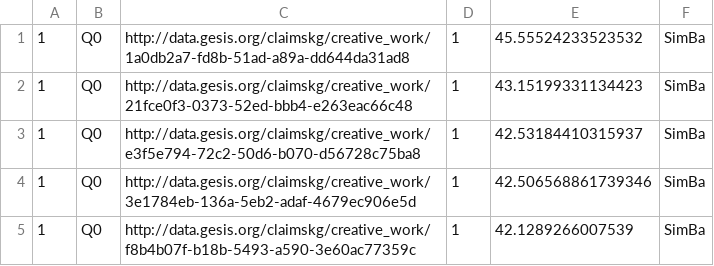
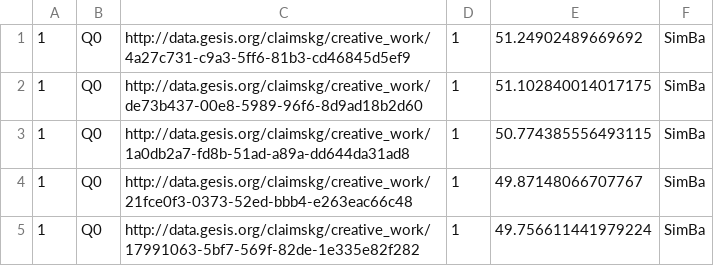
Before and after one commit to BDA-KTS/detection-of-verified-claims, a TSV file: data/sample/pred_qrels.tsv, drawn as a sheet.

```diff
--- a/data/sample/pred_qrels.tsv
+++ b/data/sample/pred_qrels.tsv
@@ -1,5 +1,5 @@
-1	Q0	http://data.gesis.org/claimskg/creative_work/1a0db2a7-fd8b-51ad-a89a-dd644da31ad8	1	45.55524233523532	SimBa
-1	Q0	http://data.gesis.org/claimskg/creative_work/21fce0f3-0373-52ed-bbb4-e263eac66c48	1	43.15199331134423	SimBa
-1	Q0	http://data.gesis.org/claimskg/creative_work/e3f5e794-72c2-50d6-b070-d56728c75ba8	1	42.53184410315937	SimBa
-1	Q0	http://data.gesis.org/claimskg/creative_work/3e1784eb-136a-5eb2-adaf-4679ec906e5d	1	42.506568861739346	SimBa
-1	Q0	http://data.gesis.org/claimskg/creative_work/f8b4b07f-b18b-5493-a590-3e60ac77359c	1	42.1289266007539	SimBa
+1	Q0	http://data.gesis.org/claimskg/creative_work/4a27c731-c9a3-5ff6-81b3-cd46845d5ef9	1	51.24902489669692	SimBa
+1	Q0	http://data.gesis.org/claimskg/creative_work/de73b437-00e8-5989-96f6-8d9ad18b2d60	1	51.102840014017175	SimBa
+1	Q0	http://data.gesis.org/claimskg/creative_work/1a0db2a7-fd8b-51ad-a89a-dd644da31ad8	1	50.774385556493115	SimBa
+1	Q0	http://data.gesis.org/claimskg/creative_work/21fce0f3-0373-52ed-bbb4-e263eac66c48	1	49.87148066707767	SimBa
+1	Q0	http://data.gesis.org/claimskg/creative_work/17991063-5bf7-569f-82de-1e335e82f282	1	49.756611441979224	SimBa
```
Also changed, not shown: data/sample/pred_client.tsv, 1 other file.
